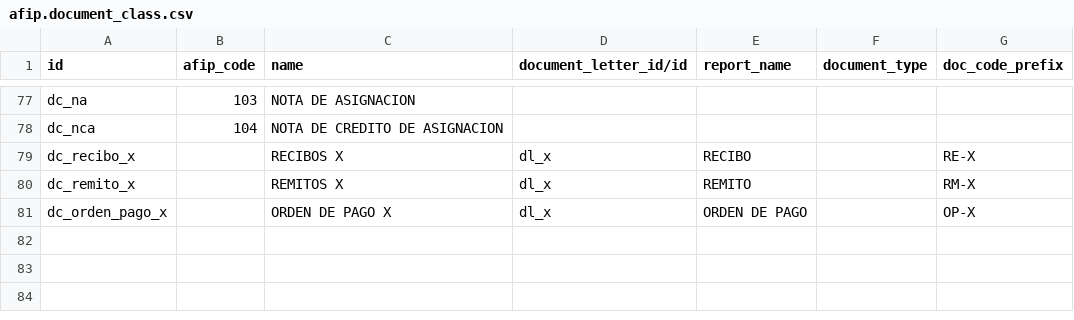
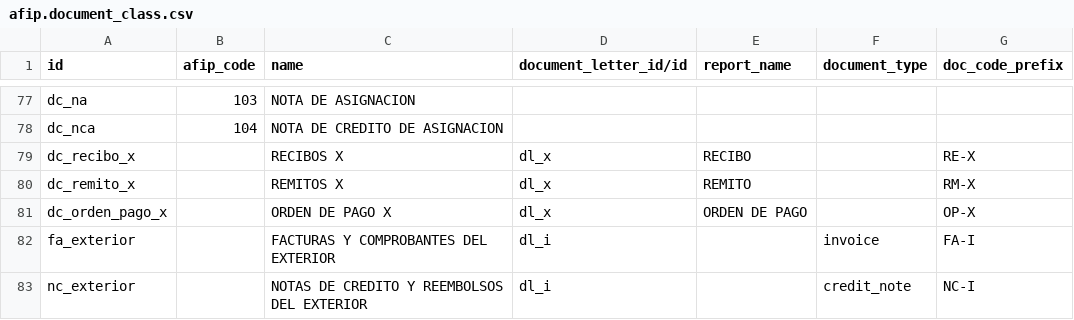
Before and after one commit to ingadhoc/odoo-argentina, a CSV file: l10n_ar_invoice/data/afip.document_class.csv, drawn as a sheet; only a part is shown, gaps mark what is left out.

```diff
--- a/l10n_ar_invoice/data/afip.document_class.csv
+++ b/l10n_ar_invoice/data/afip.document_class.csv
@@ -81 +81,3 @@ dc_remito_x,,REMITOS X,dl_x,REMITO,,RM-X
 dc_orden_pago_x,,ORDEN DE PAGO X,dl_x,ORDEN DE PAGO,,OP-X
+fa_exterior,,FACTURAS Y COMPROBANTES DEL EXTERIOR,dl_i,,invoice,FA-I
+nc_exterior,,NOTAS DE CREDITO Y REEMBOLSOS DEL EXTERIOR,dl_i,,credit_note,NC-I
```
Also changed, not shown: 9 other files.
